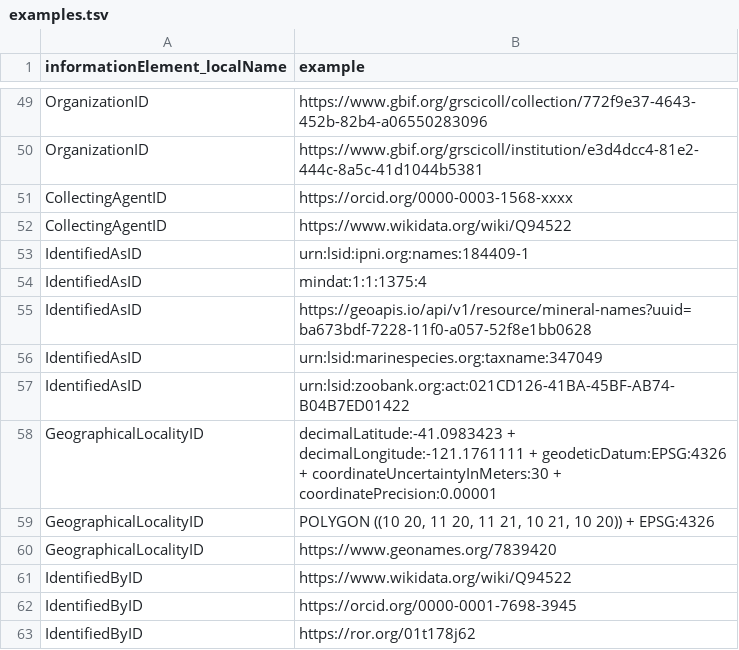
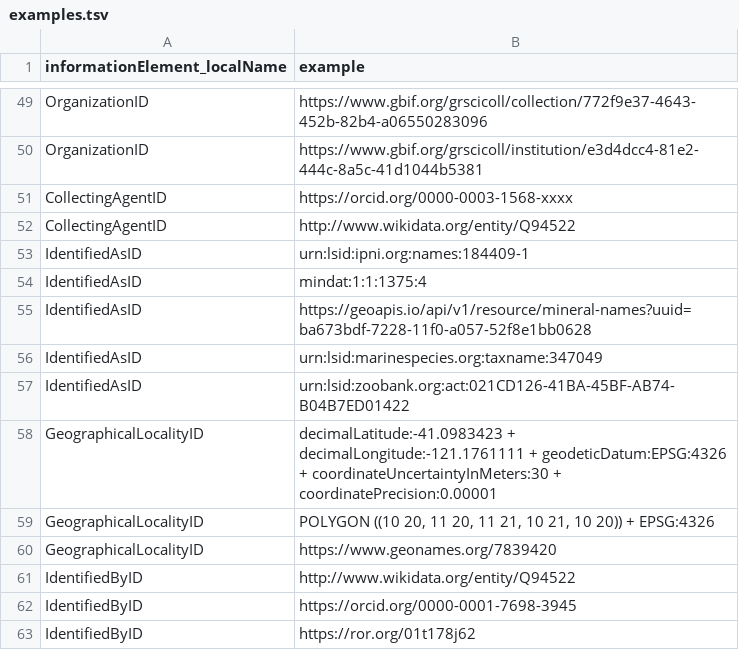
Before and after one commit to tdwg/mids, a TSV file: source/terms/examples.tsv, drawn as a sheet; only a part is shown, gaps mark what is left out.

```diff
--- a/source/terms/examples.tsv
+++ b/source/terms/examples.tsv
@@ -51,3 +51,3 @@ OrganizationID	https://www.gbif.org/grscicoll/institution/e3d4dcc4-81e2-444c-8a5
 CollectingAgentID	https://orcid.org/0000-0003-1568-xxxx
-CollectingAgentID	https://www.wikidata.org/wiki/Q94522
+CollectingAgentID	http://www.wikidata.org/entity/Q94522
 IdentifiedAsID	urn:lsid:ipni.org:names:184409-1
@@ -60,3 +60,3 @@ GeographicalLocalityID	POLYGON ((10 20, 11 20, 11 21, 10 21, 10 20)) + EPSG:4326
 GeographicalLocalityID	https://www.geonames.org/7839420
-IdentifiedByID	https://www.wikidata.org/wiki/Q94522
+IdentifiedByID	http://www.wikidata.org/entity/Q94522
 IdentifiedByID	https://orcid.org/0000-0001-7698-3945
```
Also changed, not shown: source/terms/information_elements.tsv.
